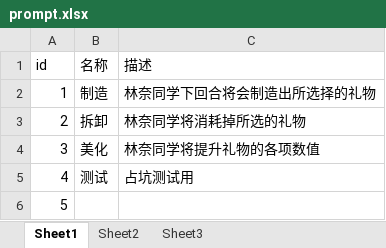
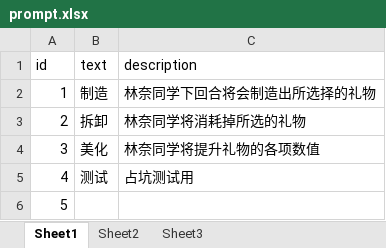
Before and after one commit to Tasrovy/projectG, an Excel workbook: prompt.xlsx, sheet Sheet1, drawn as a sheet; values as stored, in another font and other column widths than the file's, no borders; the diff names each change by its address in the sheet, - before the commit and + after, or states it on an @@ line.

```diff
--- a/prompt.xlsx (sheet Sheet1)
+++ b/prompt.xlsx (sheet Sheet1)
-B1: 名称
+B1: text
-C1: 描述
+C1: description
```
Also changed, not shown: 1 other file.
